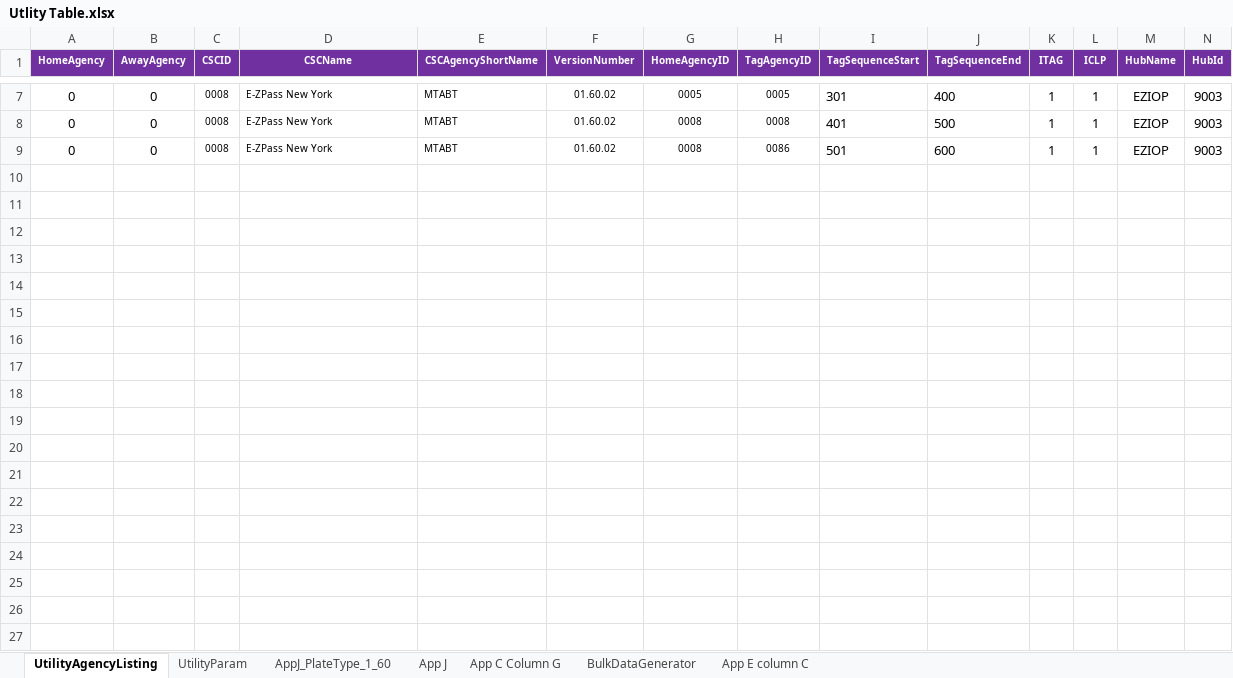
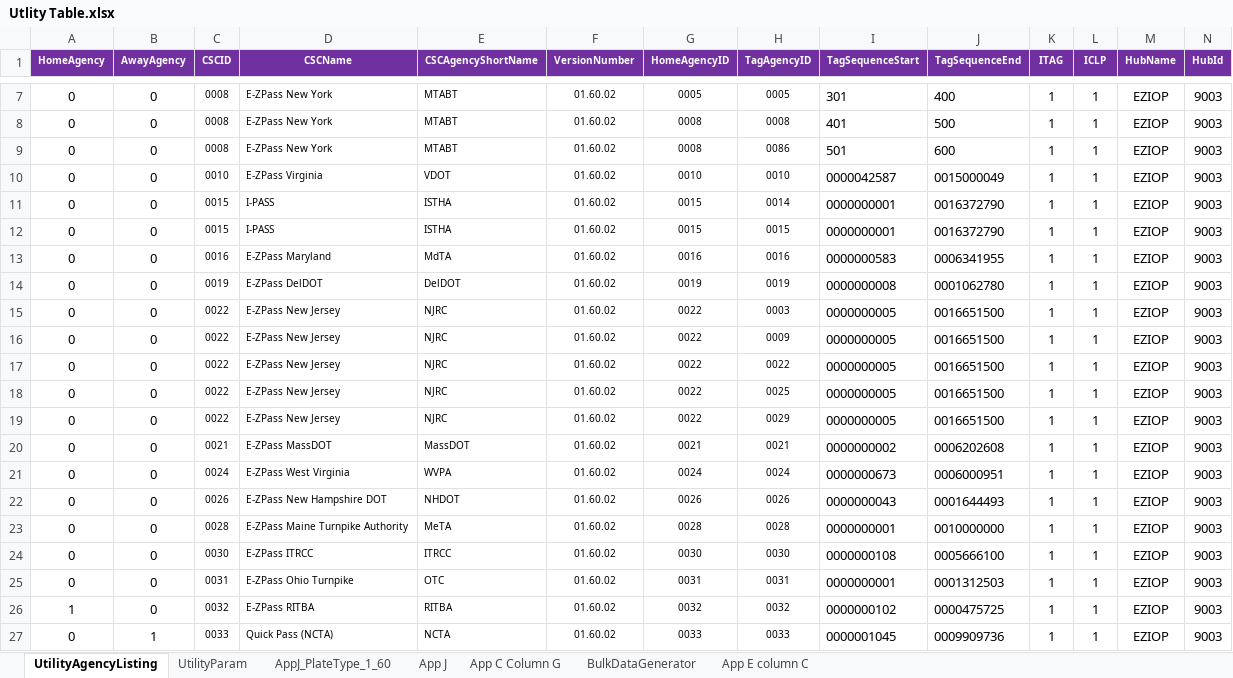
Before and after one commit to dineshapolloits/iopUtilValidation, an Excel workbook: src/main/resources/Utlity Table.xlsx, sheet UtilityAgencyListing, drawn as a sheet; only a part is shown, gaps mark what is left out; values as stored, in another font and other column widths than the file's, no borders; the diff covers the shown part only; the diff names each change by its address in the sheet, - before the commit and + after, or states it on an @@ line.

```diff
--- a/src/main/resources/Utlity Table.xlsx (sheet UtilityAgencyListing)
+++ b/src/main/resources/Utlity Table.xlsx (sheet UtilityAgencyListing)
@@ row 10 unhidden: 0 | 0 | 0010 | E-ZPass Virginia | VDOT | 01.60.02 | 0010 | 0010 | 0000042587 | 0015000049 | 1 | 1 | EZIOP | 9003 @@
@@ row 11 unhidden: 0 | 0 | 0015 | I-PASS | ISTHA | 01.60.02 | 0015 | 0014 | 0000000001 | 0016372790 | 1 | 1 | EZIOP | 9003 @@
@@ row 12 unhidden: 0 | 0 | 0015 | I-PASS | ISTHA | 01.60.02 | 0015 | 0015 | 0000000001 | 0016372790 | 1 | 1 | EZIOP | 9003 @@
@@ row 13 unhidden: 0 | 0 | 0016 | E-ZPass Maryland | MdTA | 01.60.02 | 0016 | 0016 | 0000000583 | 0006341955 | 1 | 1 | EZIOP | 9003 @@
@@ row 14 unhidden: 0 | 0 | 0019 | E-ZPass DelDOT | DelDOT | 01.60.02 | 0019 | 0019 | 0000000008 | 0001062780 | 1 | 1 | EZIOP | 9003 @@
@@ row 15 unhidden: 0 | 0 | 0022 | E-ZPass New Jersey | NJRC | 01.60.02 | 0022 | 0003 | 0000000005 | 0016651500 | 1 | 1 | EZIOP | 9003 @@
@@ row 16 unhidden: 0 | 0 | 0022 | E-ZPass New Jersey | NJRC | 01.60.02 | 0022 | 0009 | 0000000005 | 0016651500 | 1 | 1 | EZIOP | 9003 @@
@@ row 17 unhidden: 0 | 0 | 0022 | E-ZPass New Jersey | NJRC | 01.60.02 | 0022 | 0022 | 0000000005 | 0016651500 | 1 | 1 | EZIOP | 9003 @@
@@ row 18 unhidden: 0 | 0 | 0022 | E-ZPass New Jersey | NJRC | 01.60.02 | 0022 | 0025 | 0000000005 | 0016651500 | 1 | 1 | EZIOP | 9003 @@
@@ row 19 unhidden: 0 | 0 | 0022 | E-ZPass New Jersey | NJRC | 01.60.02 | 0022 | 0029 | 0000000005 | 0016651500 | 1 | 1 | EZIOP | 9003 @@
@@ row 20 unhidden: 0 | 0 | 0021 | E-ZPass MassDOT | MassDOT | 01.60.02 | 0021 | 0021 | 0000000002 | 0006202608 | 1 | 1 | EZIOP | 9003 @@
@@ row 21 unhidden: 0 | 0 | 0024 | E-ZPass West Virginia | WVPA | 01.60.02 | 0024 | 0024 | 0000000673 | 0006000951 | 1 | 1 | EZIOP | 9003 @@
@@ row 22 unhidden: 0 | 0 | 0026 | E-ZPass New Hampshire DOT | NHDOT | 01.60.02 | 0026 | 0026 | 0000000043 | 0001644493 | 1 | 1 | EZIOP | 9003 @@
@@ row 23 unhidden: 0 | 0 | 0028 | E-ZPass Maine Turnpike Authority | MeTA | 01.60.02 | 0028 | 0028 | 0000000001 | 0010000000 | 1 | 1 | EZIOP | 9003 @@
@@ row 24 unhidden: 0 | 0 | 0030 | E-ZPass ITRCC | ITRCC | 01.60.02 | 0030 | 0030 | 0000000108 | 0005666100 | 1 | 1 | EZIOP | 9003 @@
@@ row 25 unhidden: 0 | 0 | 0031 | E-ZPass Ohio Turnpike | OTC | 01.60.02 | 0031 | 0031 | 0000000001 | 0001312503 | 1 | 1 | EZIOP | 9003 @@
@@ row 26 unhidden: 1 | 0 | 0032 | E-ZPass RITBA | RITBA | 01.60.02 | 0032 | 0032 | 0000000102 | 0000475725 | 1 | 1 | EZIOP | 9003 @@
@@ row 27 unhidden: 0 | 1 | 0033 | Quick Pass (NCTA) | NCTA | 01.60.02 | 0033 | 0033 | 0000001045 | 0009909736 | 1 | 1 | EZIOP | 9003 @@
```
Also changed, not shown: 16 hidden or unhidden rows elsewhere in this sheet, sheet AppJ_PlateType_1_60, 3 other files.
